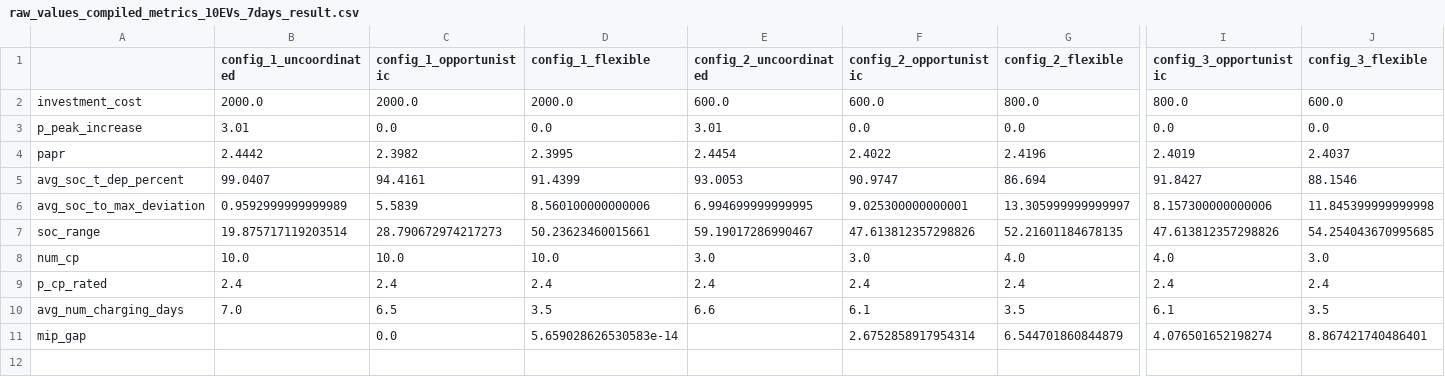
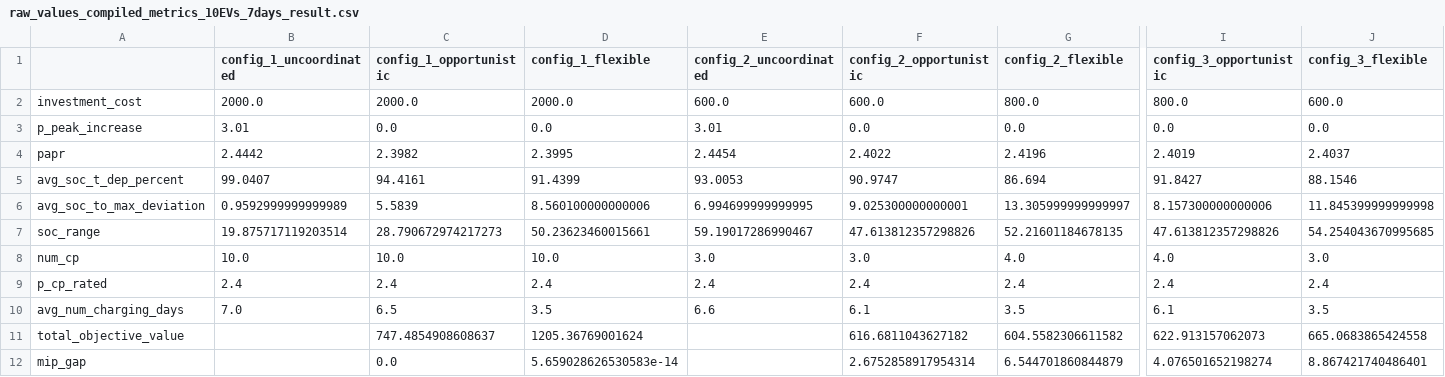
Before and after one commit to noahdimonti/EV_charging_model, a CSV file: data/outputs/metrics/compiled_metrics/raw_values_compiled_metrics_10EVs_7days_result.csv, drawn as a sheet; only a part is shown, gaps mark what is left out; rows hold the shown columns only; the diff names each change by its address in the sheet, - before the commit and + after, or states it on an @@ line.

Commit message:
Add new model results

```diff
--- a/data/outputs/metrics/compiled_metrics/raw_values_compiled_metrics_10EVs_7days_result.csv
+++ b/data/outputs/metrics/compiled_metrics/raw_values_compiled_metrics_10EVs_7days_result.csv
+row 11: total_objective_value |  | 747.4854908608637 | 1205.36769001624 |  | 616.6811043627182 | 604.5582306611582 | 622.913157062073 | 665.0683865424558
```
Also changed, not shown: 24 other files.
